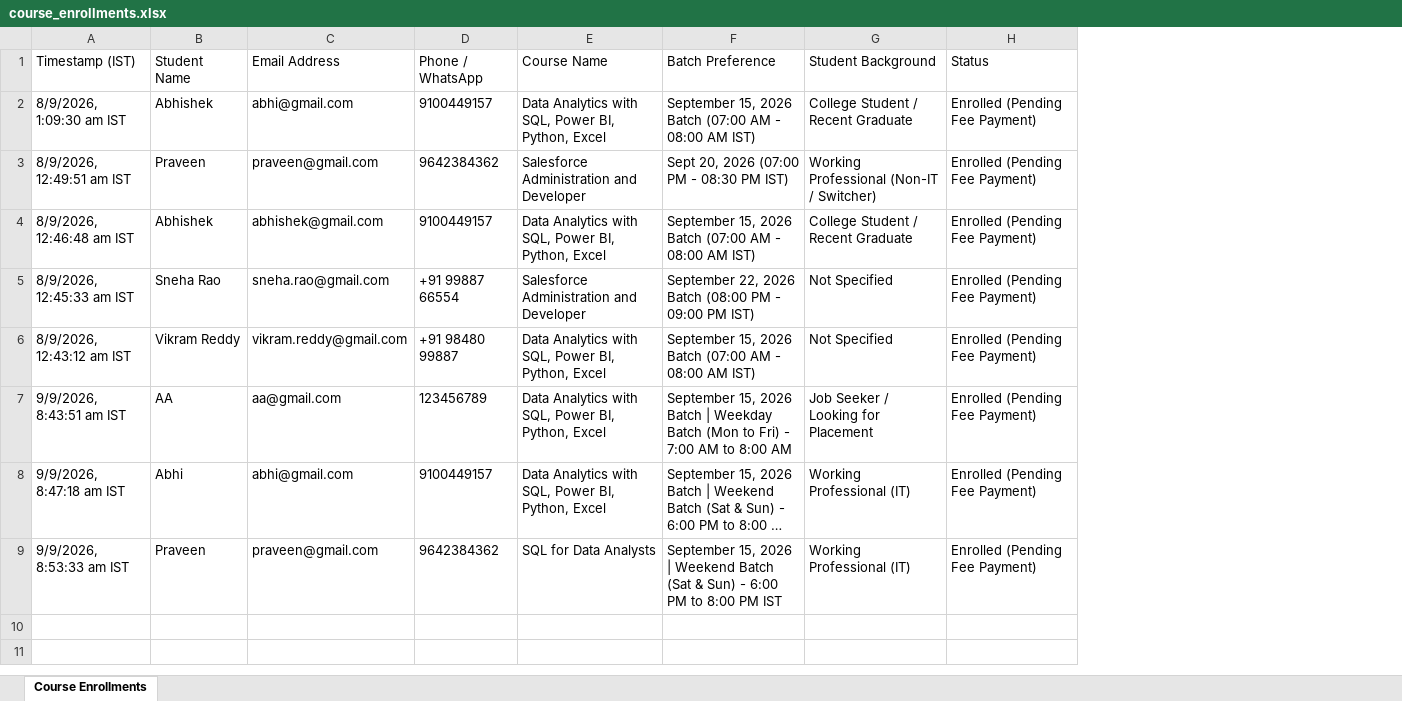
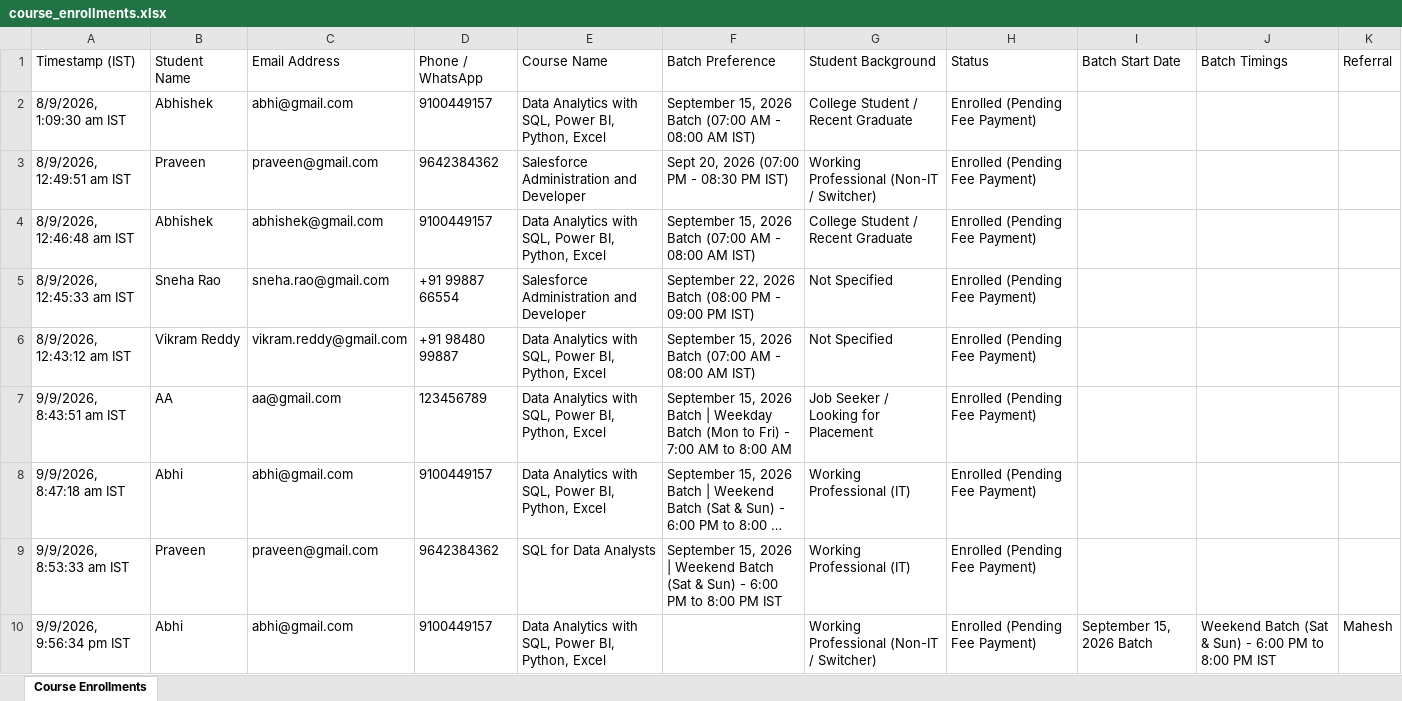
Before and after one commit to maheshonlinetraining/Mahesh-Online-Training, an Excel workbook: backend/src/data/course_enrollments.xlsx, sheet Course Enrollments, drawn as a sheet; long unchanged cells end in …; values as stored, in another font and other column widths than the file's, no borders; the diff names each change by its address in the sheet, - before the commit and + after, or states it on an @@ line.

Commit message:
feat: add referral field to forms and elevate hero section with interactive bento studio

```diff
--- a/backend/src/data/course_enrollments.xlsx (sheet Course Enrollments)
+++ b/backend/src/data/course_enrollments.xlsx (sheet Course Enrollments)
+column I (Batch Start Date), empty
+column J (Batch Timings), empty
+column K (Referral), empty
+row 10: 9/9/2026, 9:56:34 pm IST | Abhi | abhi@gmail.com | 9100449157 | Data Analytics with SQL, Power BI, Python, Excel |  | Working Professional (Non-IT / Switcher) | Enrolled (Pending Fee Payment) | September 15, 2026 Batch | Weekend Batch (Sat & Sun) - 6:00 PM to 8:00 PM IST | Mahesh
```
Also changed, not shown: backend/src/data/demo_bookings.xlsx, 9 other files.
